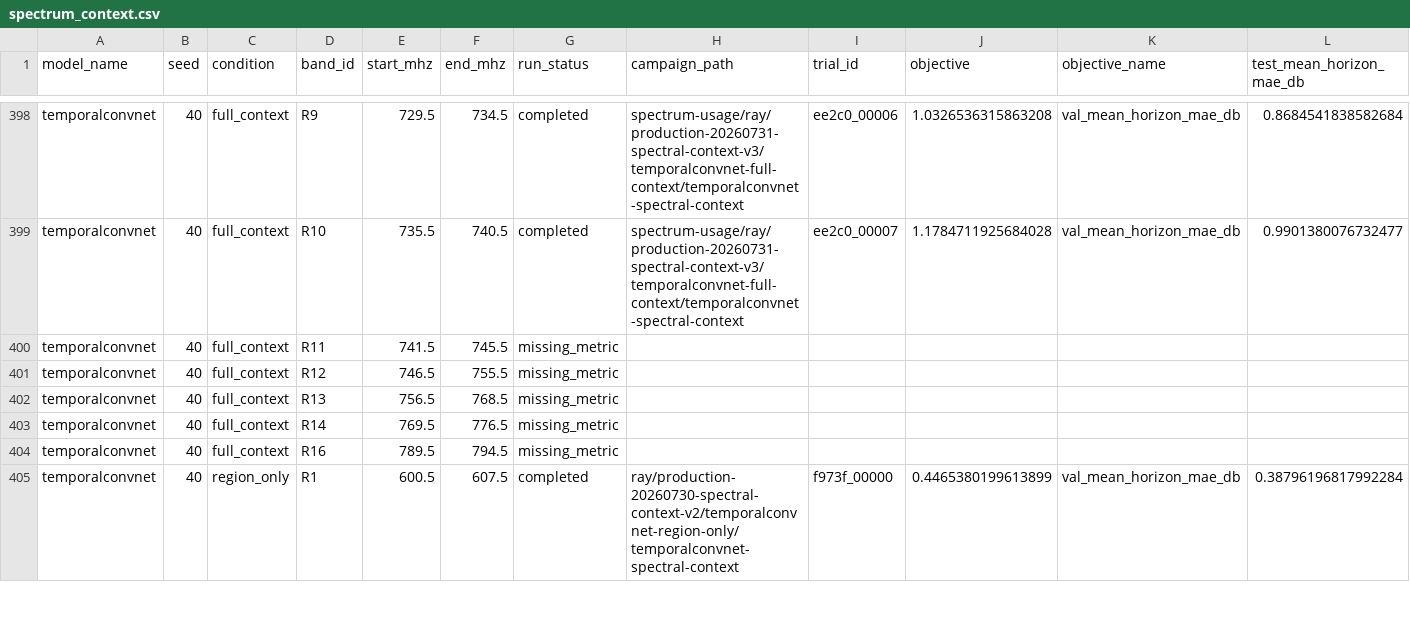
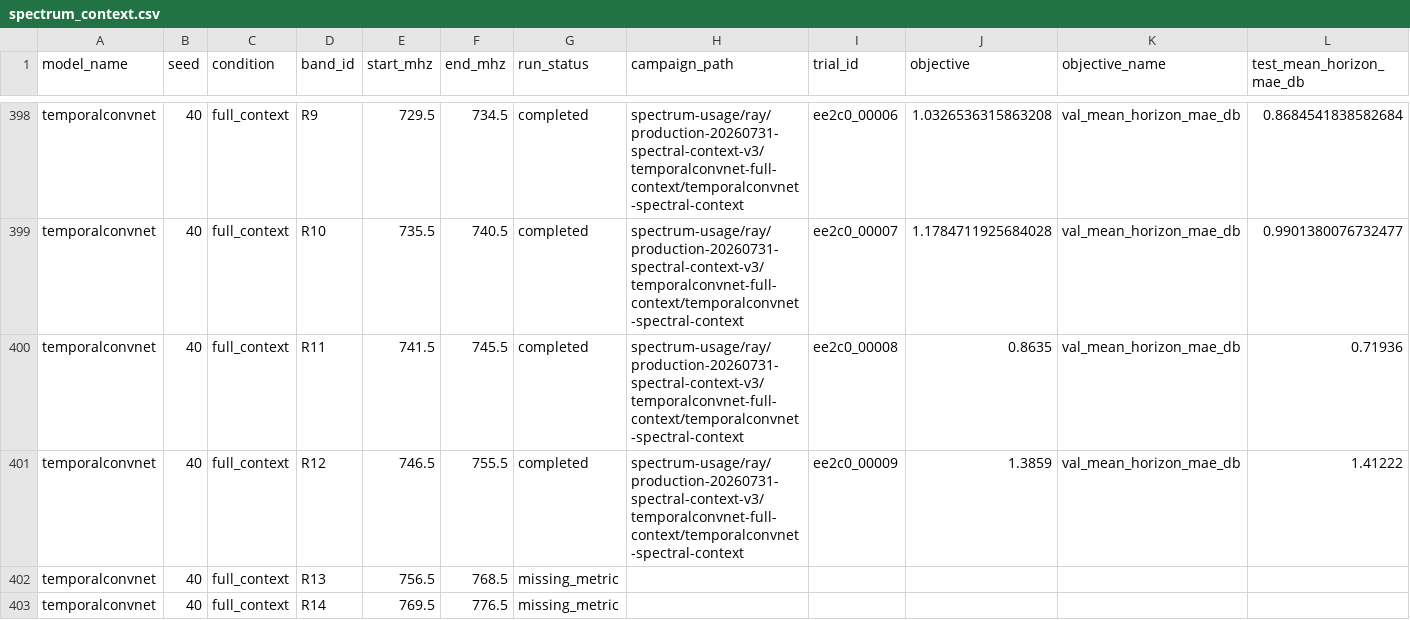
Before and after one commit to Demii-7/spectrum-usage, a CSV file: evaluation/results/tables/spectrum_context.csv, drawn as a sheet; only a part is shown, gaps mark what is left out; the shorter side is filled out with more unchanged rows; removed rows and columns are numbered as before the commit, all else as after; rows hold the shown columns only; the diff names each change by its address in the sheet, - before the commit and + after, or states it on an @@ line.

Commit message:
Add completed TCN full-context results

```diff
--- a/evaluation/results/tables/spectrum_context.csv
+++ b/evaluation/results/tables/spectrum_context.csv
-row 400: temporalconvnet | 40 | full_context | R11 | 741.5 | 745.5 | missing_metric
-row 401: temporalconvnet | 40 | full_context | R12 | 746.5 | 755.5 | missing_metric
+row 400: temporalconvnet | 40 | full_context | R11 | 741.5 | 745.5 | completed | spectrum-usage/ray/production-20260731-spectral-context-v3/temporalconvnet-full-context/temporalconvnet-spectral-context | ee2c0_00008 | 0.8635 | val_mean_horizon_mae_db | 0.71936
+row 401: temporalconvnet | 40 | full_context | R12 | 746.5 | 755.5 | completed | spectrum-usage/ray/production-20260731-spectral-context-v3/temporalconvnet-full-context/temporalconvnet-spectral-context | ee2c0_00009 | 1.3859 | val_mean_horizon_mae_db | 1.41222
```
